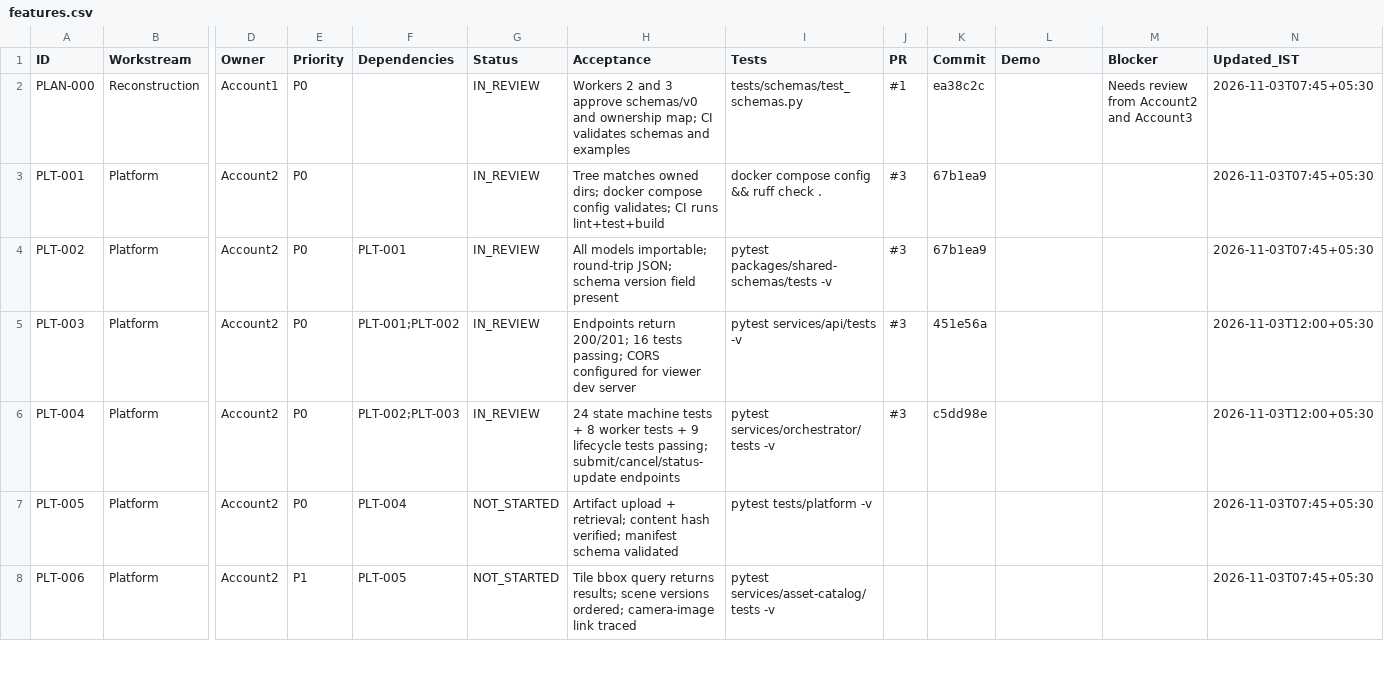
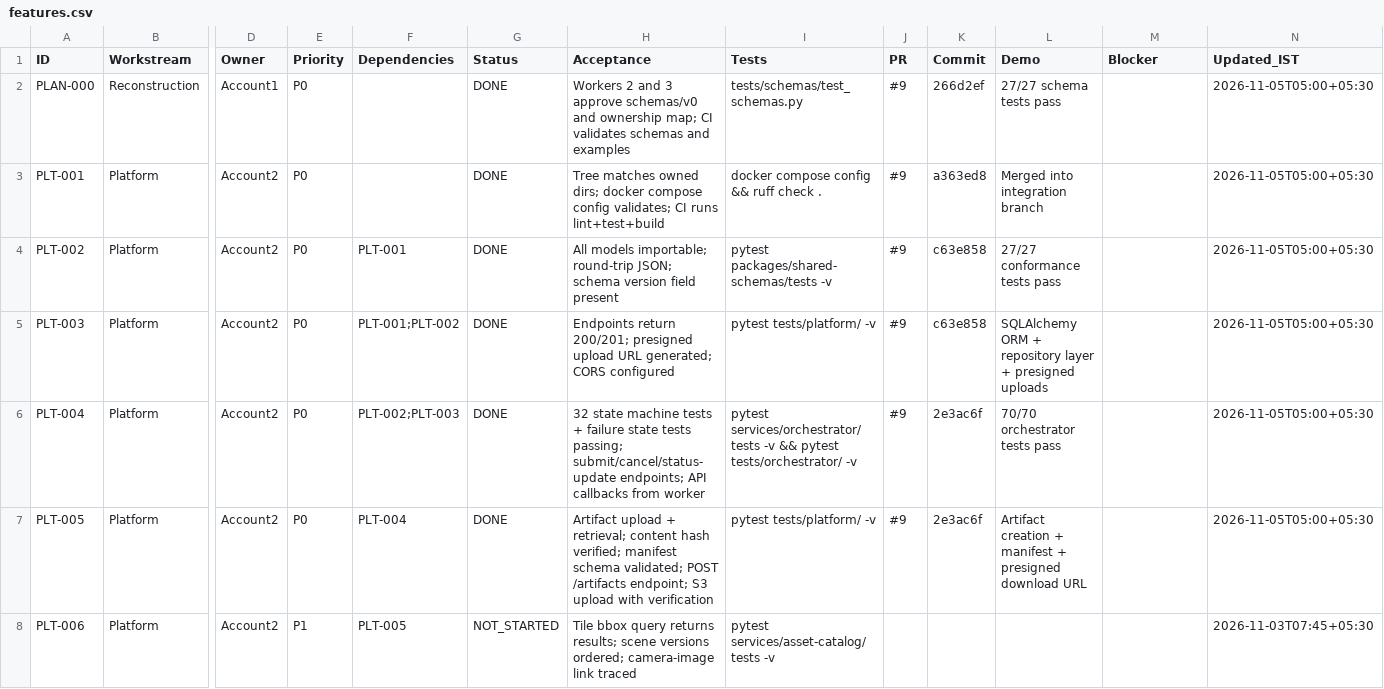
Before and after one commit to dhruvv2112-coder/Scannit, a CSV file: docs/project_plan/features.csv, drawn as a sheet; only a part is shown, gaps mark what is left out; the diff covers the shown part only; the diff names each change by its address in the sheet, - before the commit and + after, or states it on an @@ line.

```diff
--- a/docs/project_plan/features.csv
+++ b/docs/project_plan/features.csv
-G2:G6 (Status): IN_REVIEW
+G2:G6 (Status): DONE
-J2 (PR): #1
+J2 (PR): #9
-K2 (Commit): ea38c2c
+K2 (Commit): 266d2ef
-L2 (Demo): (empty)
+L2 (Demo): 27/27 schema tests pass
-M2 (Blocker): Needs review from Account2 and Account3
+M2 (Blocker): (empty)
-N2:N4 (Updated_IST): 2026-11-03T07:45+05:30
+N2:N4 (Updated_IST): 2026-11-05T05:00+05:30
-J3:J6 (PR): #3
+J3:J6 (PR): #9
-K3 (Commit): 67b1ea9
+K3 (Commit): a363ed8
-L3 (Demo): (empty)
+L3 (Demo): Merged into integration branch
-K4 (Commit): 67b1ea9
+K4 (Commit): c63e858
-L4 (Demo): (empty)
+L4 (Demo): 27/27 conformance tests pass
-H5 (Acceptance): …return 200/201; 16 tests passing; CORS configured for viewer dev server
+H5 (Acceptance): …return 200/201; presigned upload URL generated; CORS configured
-I5 (Tests): pytest services/api/tests -v
+I5 (Tests): pytest tests/platform/ -v
-K5 (Commit): 451e56a
+K5 (Commit): c63e858
-L5 (Demo): (empty)
+L5 (Demo): SQLAlchemy ORM + repository layer + presigned uploads
-N5:N6 (Updated_IST): 2026-11-03T12:00+05:30
+N5:N6 (Updated_IST): 2026-11-05T05:00+05:30
-H6 (Acceptance): 24 state machine tests + 8 worker tests + 9 lifecycle tests passing; submit/cancel/status-update endpoints
+H6 (Acceptance): 32 state machine tests + failure state tests passing; submit/cancel/status-update endpoints; API callbacks from worker
-I6 (Tests): …services/orchestrator/tests -v
+I6 (Tests): …services/orchestrator/tests -v && pytest tests/orchestrator/ -v
-K6 (Commit): c5dd98e
+K6 (Commit): 2e3ac6f
-L6 (Demo): (empty)
+L6 (Demo): 70/70 orchestrator tests pass
-G7 (Status): NOT_STARTED
+G7 (Status): DONE
-H7 (Acceptance): …manifest schema validated
+H7 (Acceptance): …manifest schema validated; POST /artifacts endpoint; S3 upload with verification
-I7 (Tests): pytest tests/platform -v
+I7 (Tests): pytest tests/platform/ -v
-J7 (PR): (empty)
+J7 (PR): #9
-K7 (Commit): (empty)
+K7 (Commit): 2e3ac6f
-L7 (Demo): (empty)
+L7 (Demo): Artifact creation + manifest + presigned download URL
-N7 (Updated_IST): 2026-11-03T07:45+05:30
+N7 (Updated_IST): 2026-11-05T05:00+05:30
```
Also changed, not shown: 19 edited cells elsewhere in this file, 1 other file.
